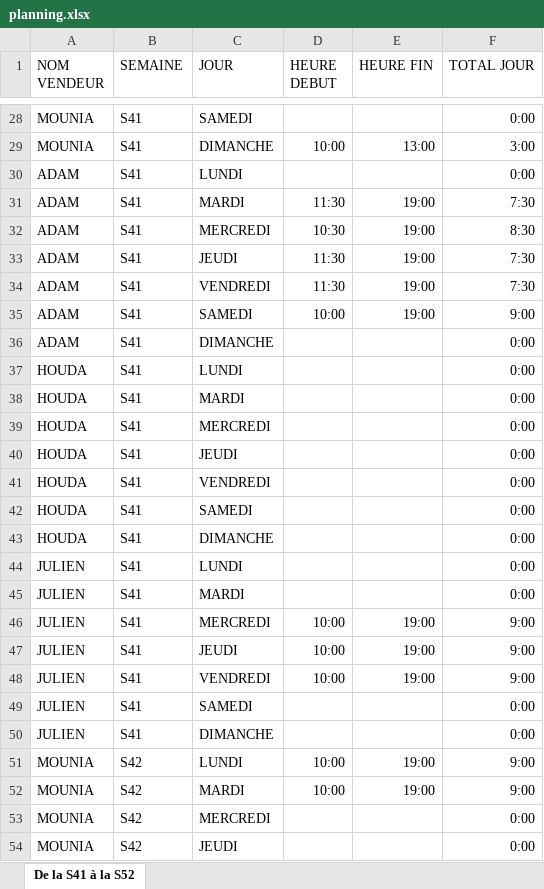
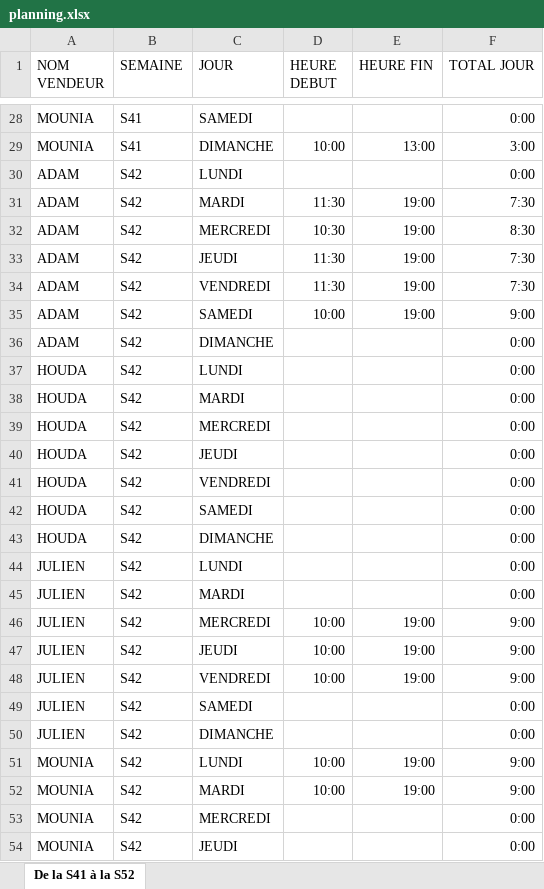
Before and after one commit to julienbeguin-wq/planning-vendeurs, an Excel workbook: planning.xlsx, sheet De la S41 à la S52, drawn as a sheet; only a part is shown, gaps mark what is left out; values as stored, in another font and other column widths than the file's, no borders; table styles not drawn; the diff names each change by its address in the sheet, - before the commit and + after, or states it on an @@ line.

Commit message:
Add files via upload

```diff
--- a/planning.xlsx (sheet De la S41 à la S52)
+++ b/planning.xlsx (sheet De la S41 à la S52)
-B30:B50 (SEMAINE): S41
+B30:B50 (SEMAINE): S42
```
